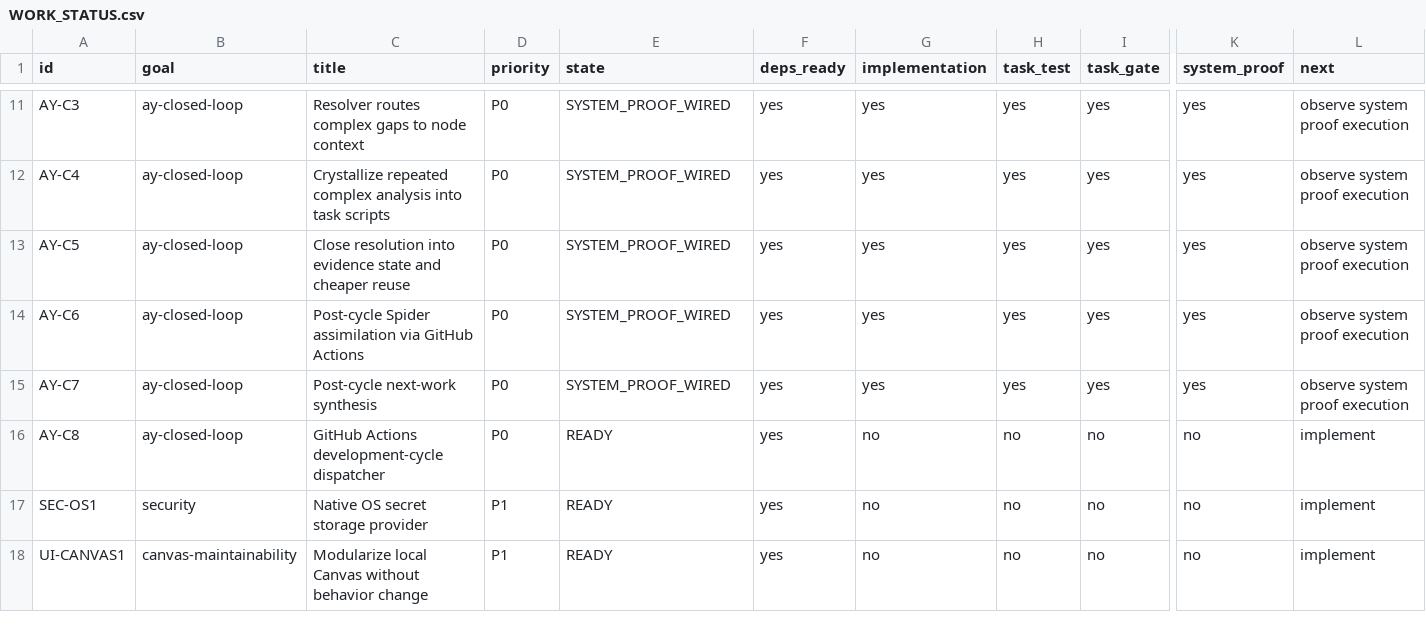
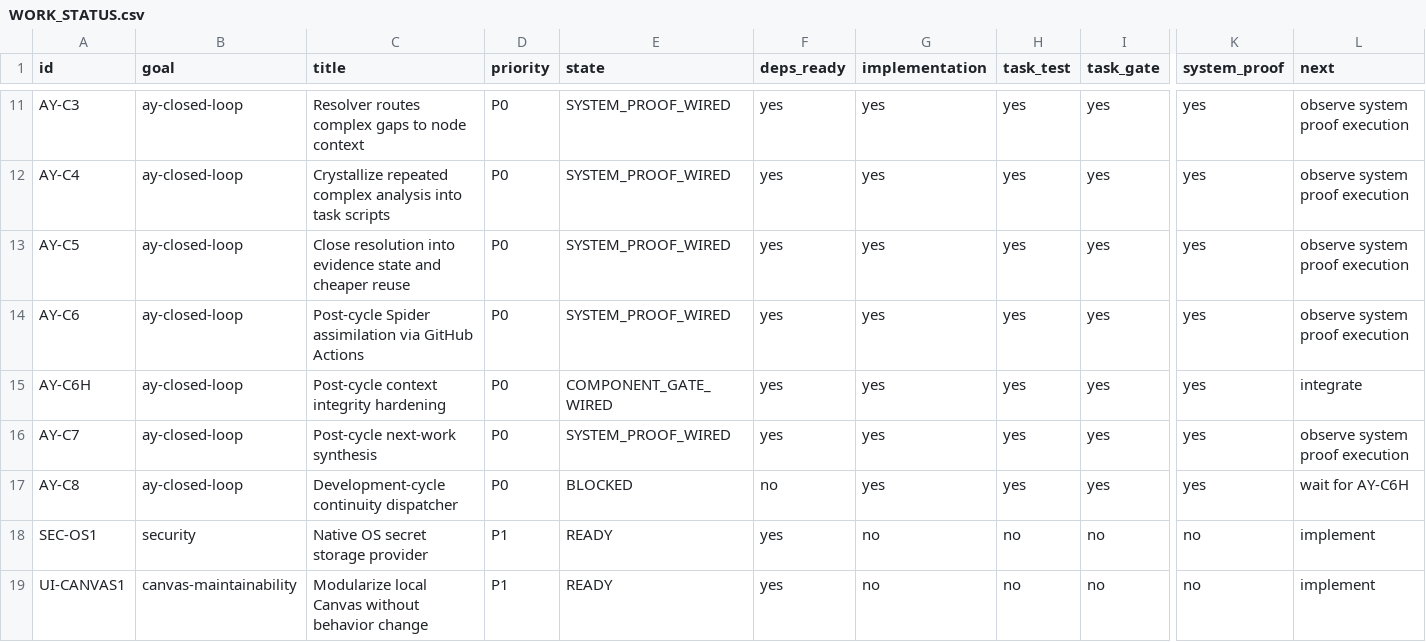
Before and after one commit to duducel204/AutoCompiler, a CSV file: docs/WORK_STATUS.csv, drawn as a sheet; only a part is shown, gaps mark what is left out; addresses are those after the commit; rows hold the shown columns only; the diff names each change by its address in the sheet, - before the commit and + after, or states it on an @@ line.

Commit message:
docs: sync work status for AY-C6H and AY-C8

```diff
--- a/docs/WORK_STATUS.csv
+++ b/docs/WORK_STATUS.csv
+row 15: AY-C6H | ay-closed-loop | Post-cycle context integrity hardening | P0 | COMPONENT_GATE_WIRED | yes | yes | yes | yes | yes | integrate
-C17 (title): GitHub Actions development-cycle dispatcher
+C17 (title): Development-cycle continuity dispatcher
-E17 (state): READY
+E17 (state): BLOCKED
-F17 (deps_ready): yes
+F17 (deps_ready): no
-G17 (implementation): no
+G17 (implementation): yes
-H17 (task_test): no
+H17 (task_test): yes
-I17 (task_gate): no
+I17 (task_gate): yes
-K17 (system_proof): no
+K17 (system_proof): yes
-L17 (next): implement
+L17 (next): wait for AY-C6H
```
